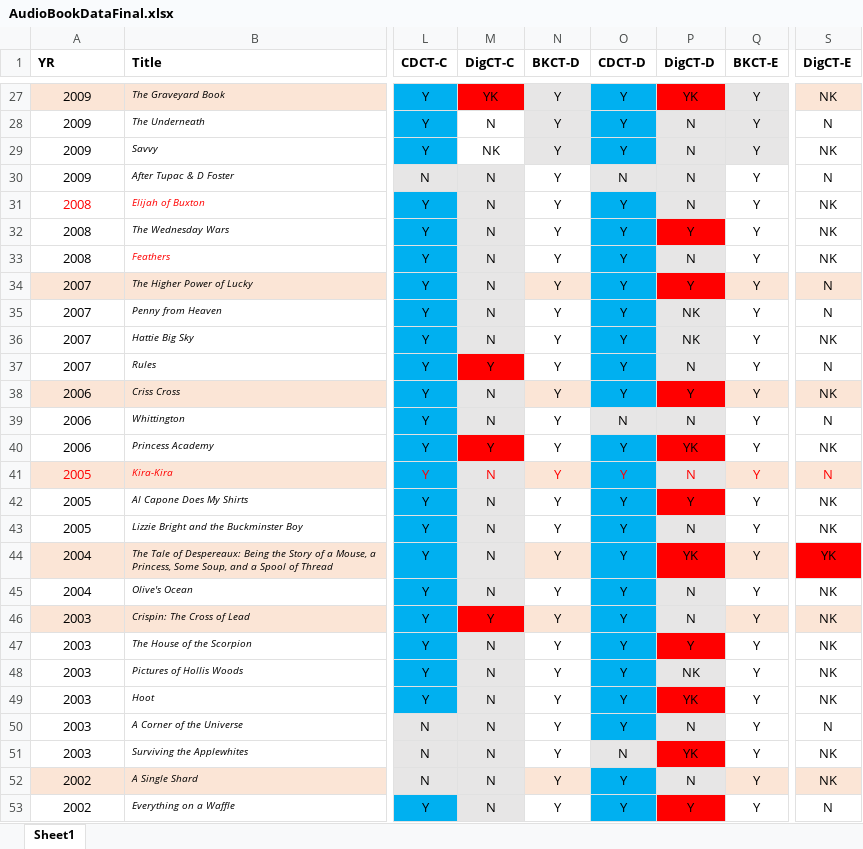
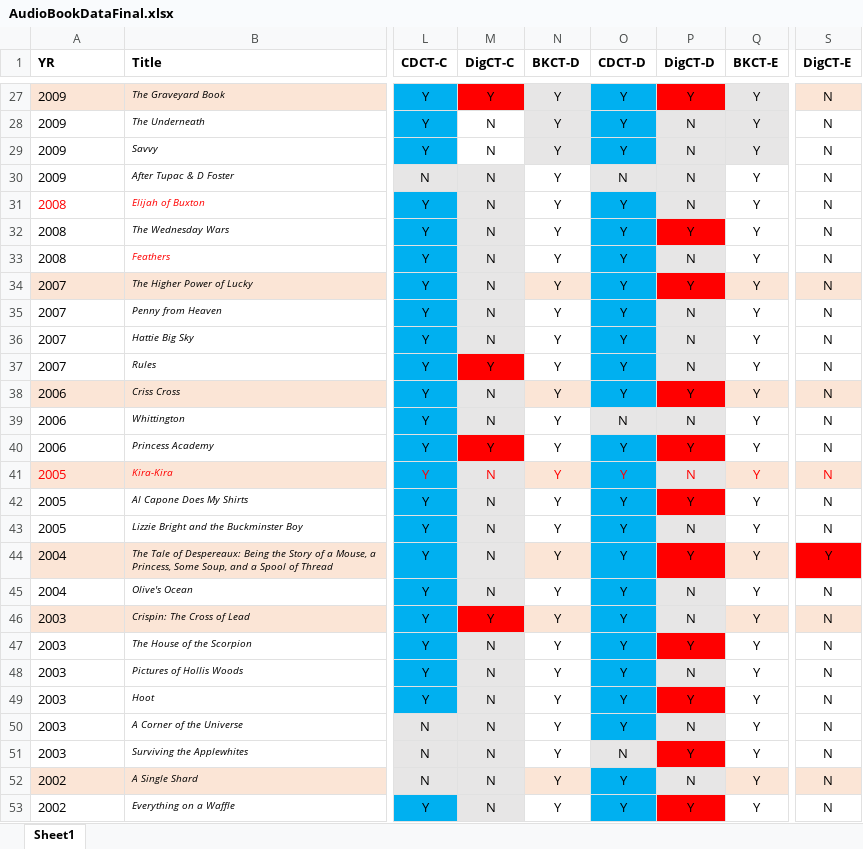
Before and after one commit to davidjayjackson/Facebook-Vashalice-Kaaba, an Excel workbook: AudioBookDataFinal.xlsx, sheet Sheet1, drawn as a sheet; only a part is shown, gaps mark what is left out; values as stored, in another font and other column widths than the file's, no borders; conditional formats not drawn; the diff covers the shown part only; the diff names each change by its address in the sheet, - before the commit and + after, or states it on an @@ line.

```diff
--- a/AudioBookDataFinal.xlsx (sheet Sheet1)
+++ b/AudioBookDataFinal.xlsx (sheet Sheet1)
-A27:A53 alignment: center
+A27:A53 alignment: left
-M27 (DigCT-C): YK
+M27 (DigCT-C): Y
-P27 (DigCT-D): YK
+P27 (DigCT-D): Y
-S27 (DigCT-E): NK
+S27 (DigCT-E): N
-M29 (DigCT-C): NK
+M29 (DigCT-C): N
-S29 (DigCT-E): NK
+S29 (DigCT-E): N
-S31:S33 (DigCT-E): NK
+S31:S33 (DigCT-E): N
-P35:P36 (DigCT-D): NK
+P35:P36 (DigCT-D): N
-S36 (DigCT-E): NK
+S36 (DigCT-E): N
-S38 (DigCT-E): NK
+S38 (DigCT-E): N
-P40 (DigCT-D): YK
+P40 (DigCT-D): Y
-S40 (DigCT-E): NK
+S40 (DigCT-E): N
-S42:S43 (DigCT-E): NK
+S42:S43 (DigCT-E): N
-P44 (DigCT-D): YK
+P44 (DigCT-D): Y
-S44 (DigCT-E): YK
+S44 (DigCT-E): Y
-S45:S49 (DigCT-E): NK
+S45:S49 (DigCT-E): N
-P48 (DigCT-D): NK
+P48 (DigCT-D): N
-P49 (DigCT-D): YK
+P49 (DigCT-D): Y
-P51 (DigCT-D): YK
+P51 (DigCT-D): Y
-S51:S52 (DigCT-E): NK
+S51:S52 (DigCT-E): N
```
Also changed, not shown: 221 edited cells and cell formats elsewhere in this sheet, 3 other files.
